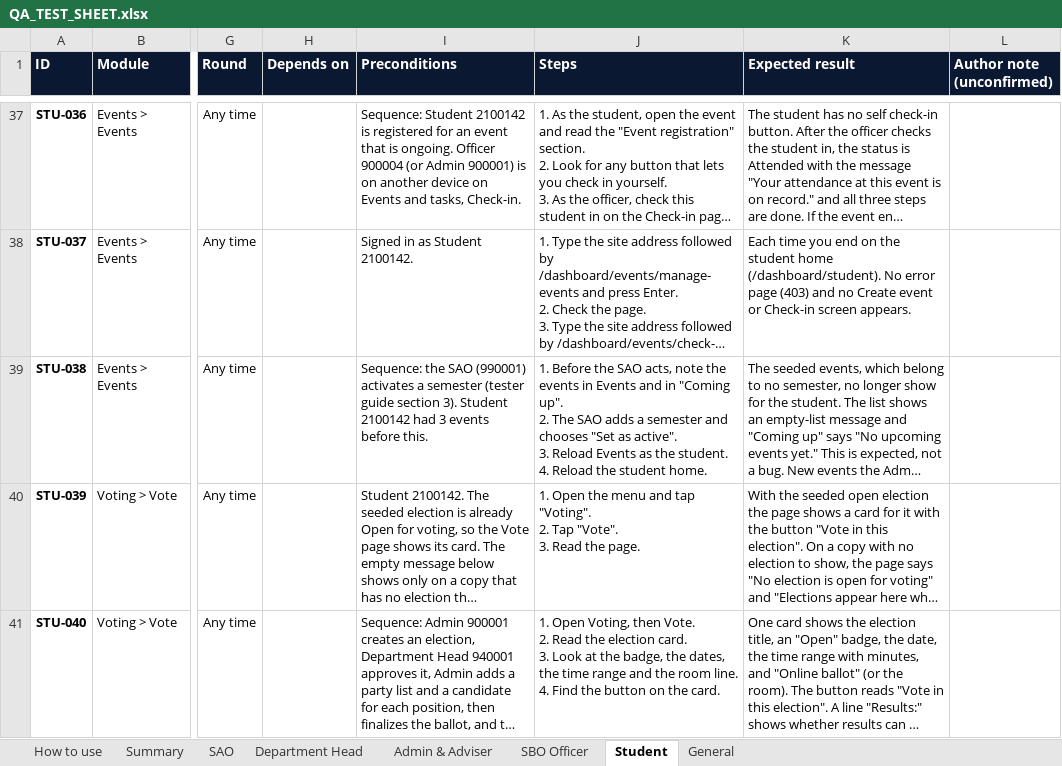
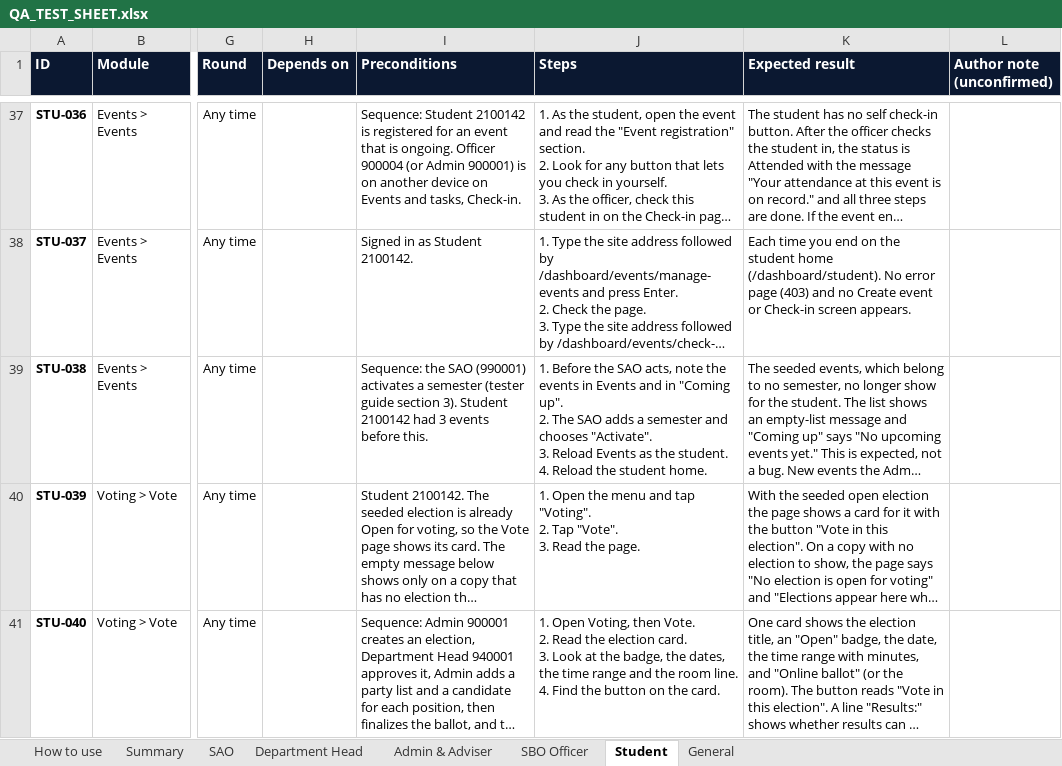
Before and after one commit to prodoc-zen/Hiusa-FULL, an Excel workbook: docs/QA_TEST_SHEET.xlsx, sheet Student, drawn as a sheet; only a part is shown, gaps mark what is left out; long unchanged cells end in …; values as stored, in another font and other column widths than the file's, no borders; conditional formats not drawn; ↵ is a line break in a cell; the diff covers the shown part only; the diff names each change by its address in the sheet, - before the commit and + after, or states it on an @@ line.

```diff
--- a/docs/QA_TEST_SHEET.xlsx (sheet Student)
+++ b/docs/QA_TEST_SHEET.xlsx (sheet Student)
-J39 (Steps): …and chooses "Set as active". ↵ 3. Reload…
+J39 (Steps): …and chooses "Activate". ↵ 3. Reload…
```
Also changed, not shown: 2 edited cells elsewhere in this sheet, sheet Department Head, sheet SAO, sheet Admin & Adviser, sheet SBO Officer, sheet General, 17 other files.
